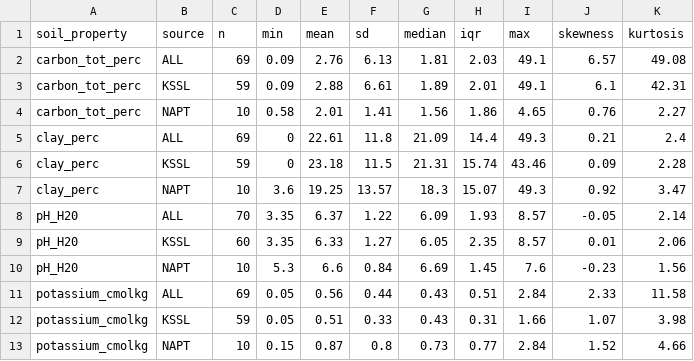
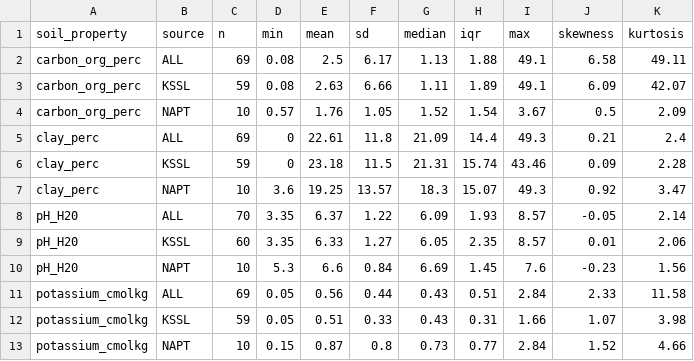
Before and after one commit to soilspectroscopy/ringtrial-eda, a CSV file: outputs/RT_wetchem_summary_beforeLog.csv, drawn as a sheet.

```diff
--- a/outputs/RT_wetchem_summary_beforeLog.csv
+++ b/outputs/RT_wetchem_summary_beforeLog.csv
@@ -1,5 +1,5 @@
 soil_property,source,n,min,mean,sd,median,iqr,max,skewness,kurtosis
-carbon_tot_perc,ALL,69,0.09,2.76,6.13,1.81,2.03,49.1,6.57,49.08
-carbon_tot_perc,KSSL,59,0.09,2.88,6.61,1.89,2.01,49.1,6.1,42.31
-carbon_tot_perc,"NAPT",10,0.58,2.01,1.41,1.56,1.86,4.65,0.76,2.27
+carbon_org_perc,ALL,69,0.08,2.5,6.17,1.13,1.88,49.1,6.58,49.11
+carbon_org_perc,KSSL,59,0.08,2.63,6.66,1.11,1.89,49.1,6.09,42.07
+carbon_org_perc,"NAPT",10,0.57,1.76,1.05,1.52,1.54,3.67,0.5,2.09
 clay_perc,ALL,69,0,22.61,11.8,21.09,14.4,49.3,0.21,2.4
```
Also changed, not shown: outputs/RT_wetchem_summary_afterLog.csv, 1 other file.
